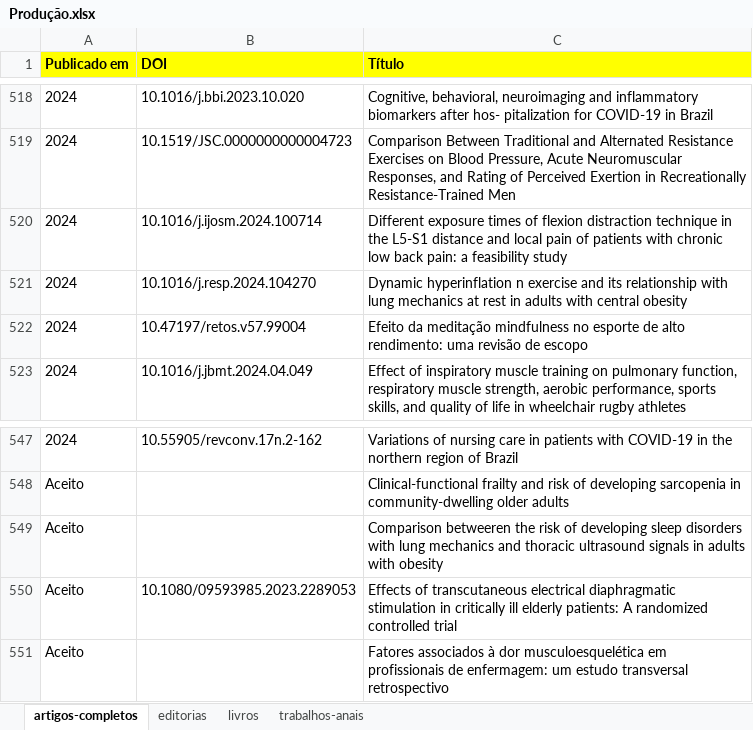
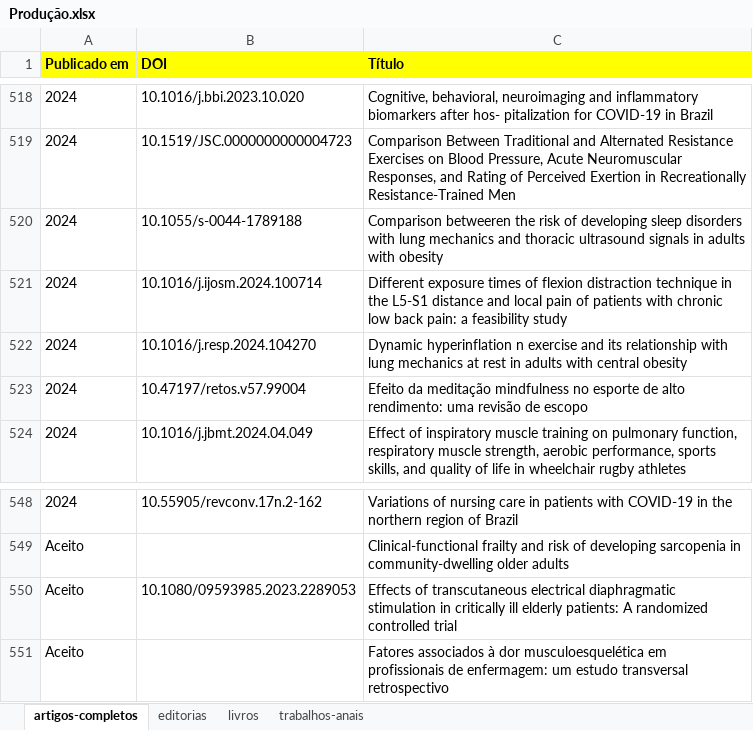
Before and after one commit to ppgcr-unisuam/observatoriocr, an Excel workbook: PPG/Produção.xlsx, sheet artigos-completos, drawn as a sheet; only a part is shown, gaps mark what is left out; values as stored, in another font and other column widths than the file's, no borders; conditional formats not drawn; removed rows and columns are numbered as before the commit, all else as after; the diff names each change by its address in the sheet, - before the commit and + after, or states it on an @@ line.

```diff
--- a/PPG/Produção.xlsx (sheet artigos-completos)
+++ b/PPG/Produção.xlsx (sheet artigos-completos)
+row 520: 2024 | 10.1055/s-0044-1789188 | Comparison betweeren the risk of developing sleep disorders with lung mechanics and thoracic ultrasound signals in adults with obesity
-row 549: Aceito |  | Comparison betweeren the risk of developing sleep disorders with lung mechanics and thoracic ultrasound signals in adults with obesity
```
Also changed, not shown: sheet editorias, docs/PPG/Produção.xlsx, 20 other files.
